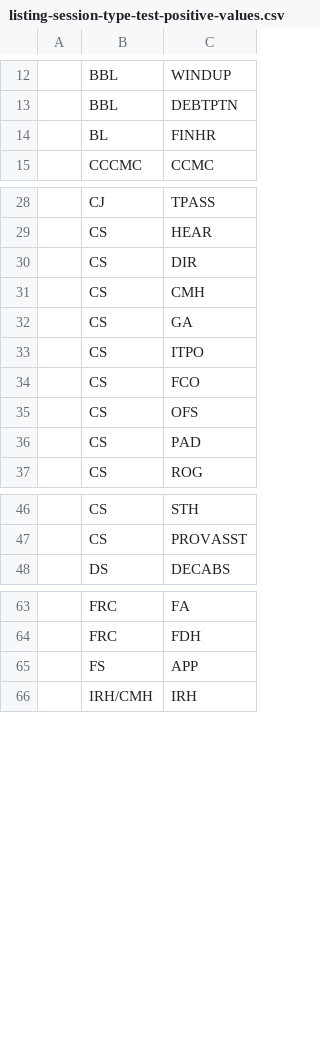
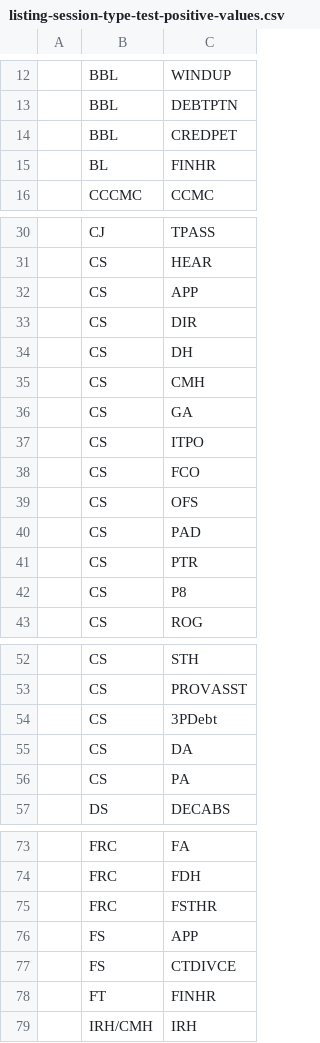
Before and after one commit to hmcts/fn-snl-api-test, a CSV file: src/acceptanceTest/resources/uk/gov/hmcts/futurehearings/snl/acceptance/hearings/data/listing-session-type-test-positive-values.csv, drawn as a sheet; only a part is shown, gaps mark what is left out; the diff covers the shown part only.

Commit message:
Added new csv file for listing session types for POST and PU Hearings. Added a negative test for entityHMIId. Added a negative test for amendReasonCode.

```diff
--- a/src/acceptanceTest/resources/uk/gov/hmcts/futurehearings/snl/acceptance/hearings/data/listing-session-type-test-positive-values.csv
+++ b/src/acceptanceTest/resources/uk/gov/hmcts/futurehearings/snl/acceptance/hearings/data/listing-session-type-test-positive-values.csv
@@ -13,2 +13,3 @@
 ,BBL,DEBTPTN
+    ,BBL,CREDPET
 ,BL,FINHR
@@ -29,3 +31,5 @@
 ,CS,HEAR
+,CS,APP
 ,CS,DIR
+,CS,DH
 ,CS,CMH
@@ -36,2 +40,4 @@
 ,CS,PAD
+,CS,PTR
+,CS,P8
 ,CS,ROG
@@ -47,2 +53,5 @@
 ,CS,PROVASST
+,CS,3PDebt
+,CS,DA
+,CS,PA
 ,DS,DECABS
@@ -64,3 +74,6 @@
 ,FRC,FDH
+,FRC,FSTHR
 ,FS,APP
+,FS,CTDIVCE
+,FT,FINHR
 ,IRH/CMH,IRH
```
Also changed, not shown: 2 added rows elsewhere in this file, 2 other files.
